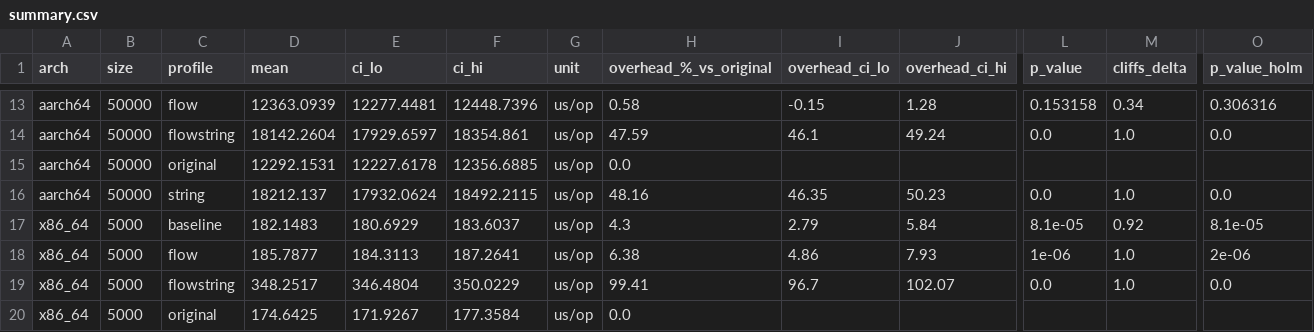
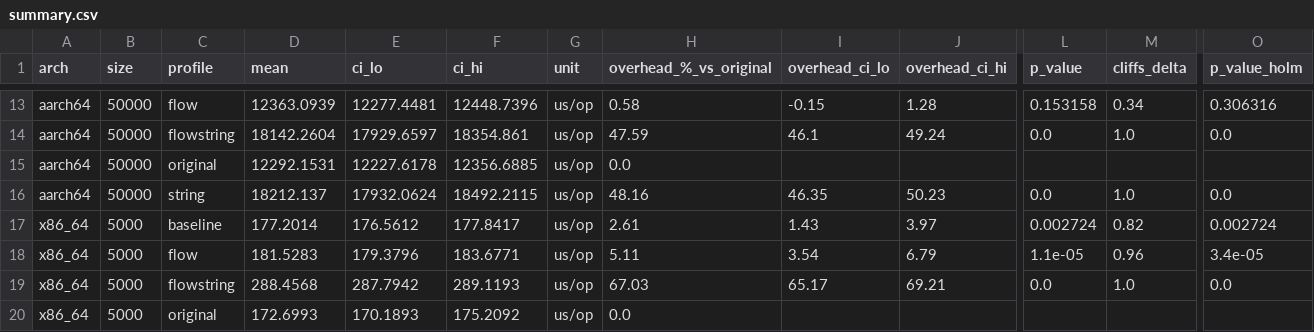
Before and after one commit to JuanHPassos/obfuscated-code-perf, a CSV file: analysis/summary.csv, drawn as a sheet; only a part is shown, gaps mark what is left out; the diff covers the shown part only; the diff names each change by its address in the sheet, - before the commit and + after, or states it on an @@ line.

```diff
--- a/analysis/summary.csv
+++ b/analysis/summary.csv
-D17 (mean): 182.1483
+D17 (mean): 177.2014
-E17 (ci_lo): 180.6929
+E17 (ci_lo): 176.5612
-F17 (ci_hi): 183.6037
+F17 (ci_hi): 177.8417
-H17 (overhead_%_vs_original): 4.3
+H17 (overhead_%_vs_original): 2.61
-I17 (overhead_ci_lo): 2.79
+I17 (overhead_ci_lo): 1.43
-J17 (overhead_ci_hi): 5.84
+J17 (overhead_ci_hi): 3.97
-L17 (p_value): 8.1e-05
+L17 (p_value): 0.002724
-M17 (cliffs_delta): 0.92
+M17 (cliffs_delta): 0.82
-O17 (p_value_holm): 8.1e-05
+O17 (p_value_holm): 0.002724
-D18 (mean): 185.7877
+D18 (mean): 181.5283
-E18 (ci_lo): 184.3113
+E18 (ci_lo): 179.3796
-F18 (ci_hi): 187.2641
+F18 (ci_hi): 183.6771
-H18 (overhead_%_vs_original): 6.38
+H18 (overhead_%_vs_original): 5.11
-I18 (overhead_ci_lo): 4.86
+I18 (overhead_ci_lo): 3.54
-J18 (overhead_ci_hi): 7.93
+J18 (overhead_ci_hi): 6.79
-L18 (p_value): 1e-06
+L18 (p_value): 1.1e-05
-M18 (cliffs_delta): 1.0
+M18 (cliffs_delta): 0.96
-O18 (p_value_holm): 2e-06
+O18 (p_value_holm): 3.4e-05
-D19 (mean): 348.2517
+D19 (mean): 288.4568
-E19 (ci_lo): 346.4804
+E19 (ci_lo): 287.7942
-F19 (ci_hi): 350.0229
+F19 (ci_hi): 289.1193
-H19 (overhead_%_vs_original): 99.41
+H19 (overhead_%_vs_original): 67.03
-I19 (overhead_ci_lo): 96.7
+I19 (overhead_ci_lo): 65.17
-J19 (overhead_ci_hi): 102.07
+J19 (overhead_ci_hi): 69.21
-D20 (mean): 174.6425
+D20 (mean): 172.6993
-E20 (ci_lo): 171.9267
+E20 (ci_lo): 170.1893
-F20 (ci_hi): 177.3584
+F20 (ci_hi): 175.2092
```
Also changed, not shown: 95 edited cells elsewhere in this file, analysis/anova_summary.csv, analysis/arch_interaction.csv, 21 other files.
